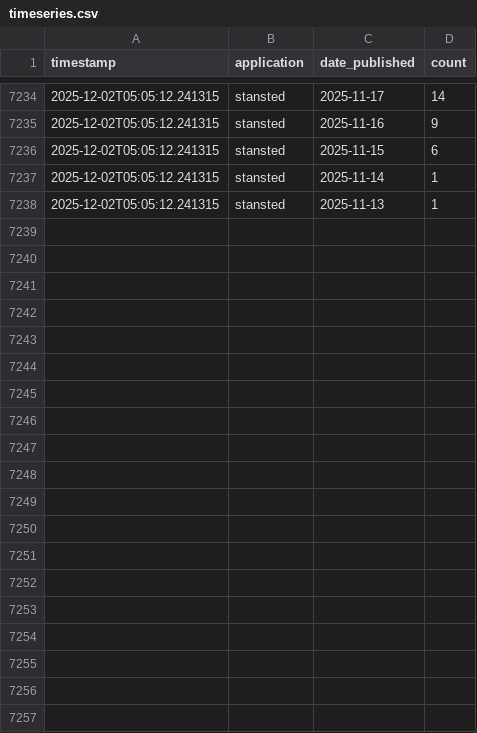
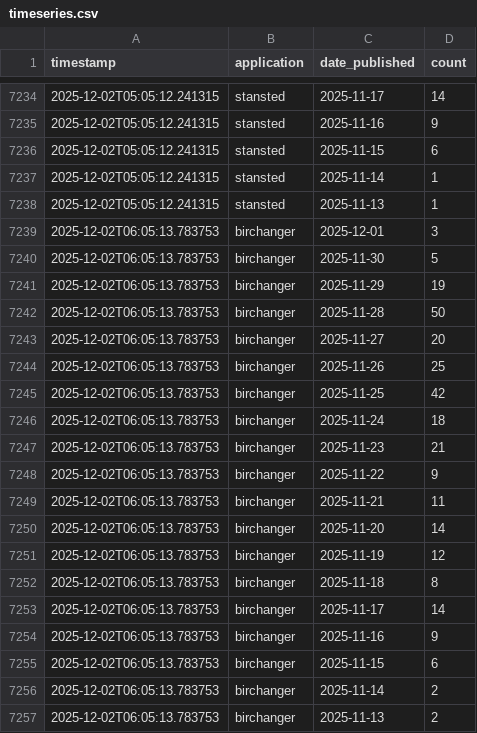
Before and after one commit to M14e5/savebirchanger, a CSV file: monitoring_data/timeseries.csv, drawn as a sheet; only a part is shown, gaps mark what is left out; the diff covers the shown part only.

Commit message:
Update objection data - 2025-12-02 06:05:13

```diff
--- a/monitoring_data/timeseries.csv
+++ b/monitoring_data/timeseries.csv
@@ -7238 +7238,20 @@ timestamp,application,date_published,count
 2025-12-02T05:05:12.241315,stansted,2025-11-13,1
+2025-12-02T06:05:13.783753,birchanger,2025-12-01,3
+2025-12-02T06:05:13.783753,birchanger,2025-11-30,5
+2025-12-02T06:05:13.783753,birchanger,2025-11-29,19
+2025-12-02T06:05:13.783753,birchanger,2025-11-28,50
+2025-12-02T06:05:13.783753,birchanger,2025-11-27,20
+2025-12-02T06:05:13.783753,birchanger,2025-11-26,25
+2025-12-02T06:05:13.783753,birchanger,2025-11-25,42
+2025-12-02T06:05:13.783753,birchanger,2025-11-24,18
+2025-12-02T06:05:13.783753,birchanger,2025-11-23,21
+2025-12-02T06:05:13.783753,birchanger,2025-11-22,9
+2025-12-02T06:05:13.783753,birchanger,2025-11-21,11
+2025-12-02T06:05:13.783753,birchanger,2025-11-20,14
+2025-12-02T06:05:13.783753,birchanger,2025-11-19,12
+2025-12-02T06:05:13.783753,birchanger,2025-11-18,8
+2025-12-02T06:05:13.783753,birchanger,2025-11-17,14
+2025-12-02T06:05:13.783753,birchanger,2025-11-16,9
+2025-12-02T06:05:13.783753,birchanger,2025-11-15,6
+2025-12-02T06:05:13.783753,birchanger,2025-11-14,2
+2025-12-02T06:05:13.783753,birchanger,2025-11-13,2
```
Also changed, not shown: 19 added rows elsewhere in this file, 2 other files.
